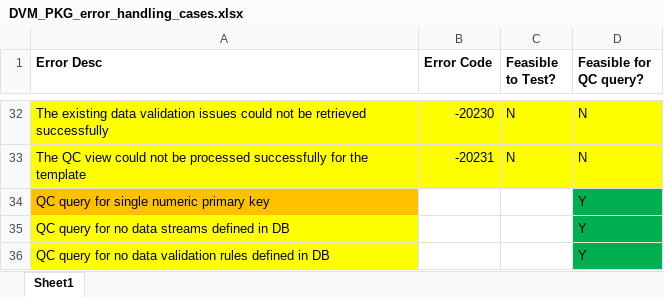
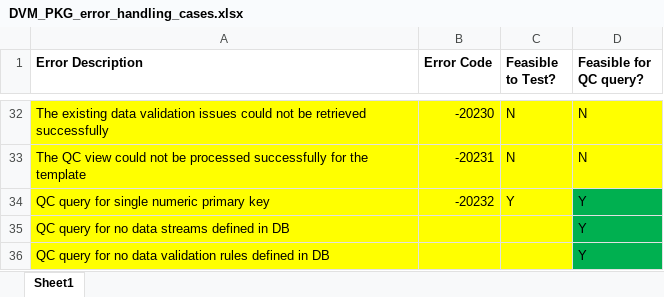
Before and after one commit to noaa-pifsc/PIFSC-DataValidationModule, an Excel workbook: docs/DVM_PKG_error_handling_cases.xlsx, sheet Sheet1, drawn as a sheet; only a part is shown, gaps mark what is left out; values as stored, in another font and other column widths than the file's, no borders; the diff names each change by its address in the sheet, - before the commit and + after, or states it on an @@ line.

Commit message:
--Data Validation Module: DB Update--
Database Updates: Updated the DVM_DATA_STREAMS_V view to handle cases where there are compound primary keys and to ensure that the only way a DATA_STREAM_PK_FIELD value is returned is if there is a single, numeric primary key defined for the given parent table.  Updated the DVM_PKG to verify that each parent table has a single numeric primary key defined for it, this is a DVM requirement.  Updated the comment on the DVM_CRITERIA_V view to update terminology for data QC views

Compiled database upgrade code in SQL\upgrades\DVM_DDL_DML_upgrade_v0.13.sql
Updated the combined DVM upgrade file (SQL\DVM_combined_DDL_DML.sql) to include the version 0.13 upgrade

docs\todo.txt was updated with items that were completed
docs\DVM_PKG_error_handling_cases.xlsx was updated to include the new parent table single numeric primary key error
docs\DVM_table_view_comments.xlsx was updated based on view updates

docs\Data Validation Module Documentation.MD was updated with more information about the DVM configuration QC queries and how they are intended to be used.  Updated the terminology to make a distinction between data QC queries and DVM configuration QC queries.
docs\How to Define Criteria in Data Validation Module.MD was updated to add a step in the procedure for utilizing the DVM configuration QC queries

```diff
--- a/docs/DVM_PKG_error_handling_cases.xlsx (sheet Sheet1)
+++ b/docs/DVM_PKG_error_handling_cases.xlsx (sheet Sheet1)
-A1: Error Desc
+A1: Error Description
-A34 fill: #FFC000
+A34 fill: #FFFF00
-B34 (Error Code): (empty)
+B34 (Error Code): -20232
-B34:C36 fill: none
+B34:C36 fill: #FFFF00
-C34 (Feasible to Test?): (empty)
+C34 (Feasible to Test?): Y
```
Also changed, not shown: docs/DVM_table_view_comments.xlsx, 5 other files.
